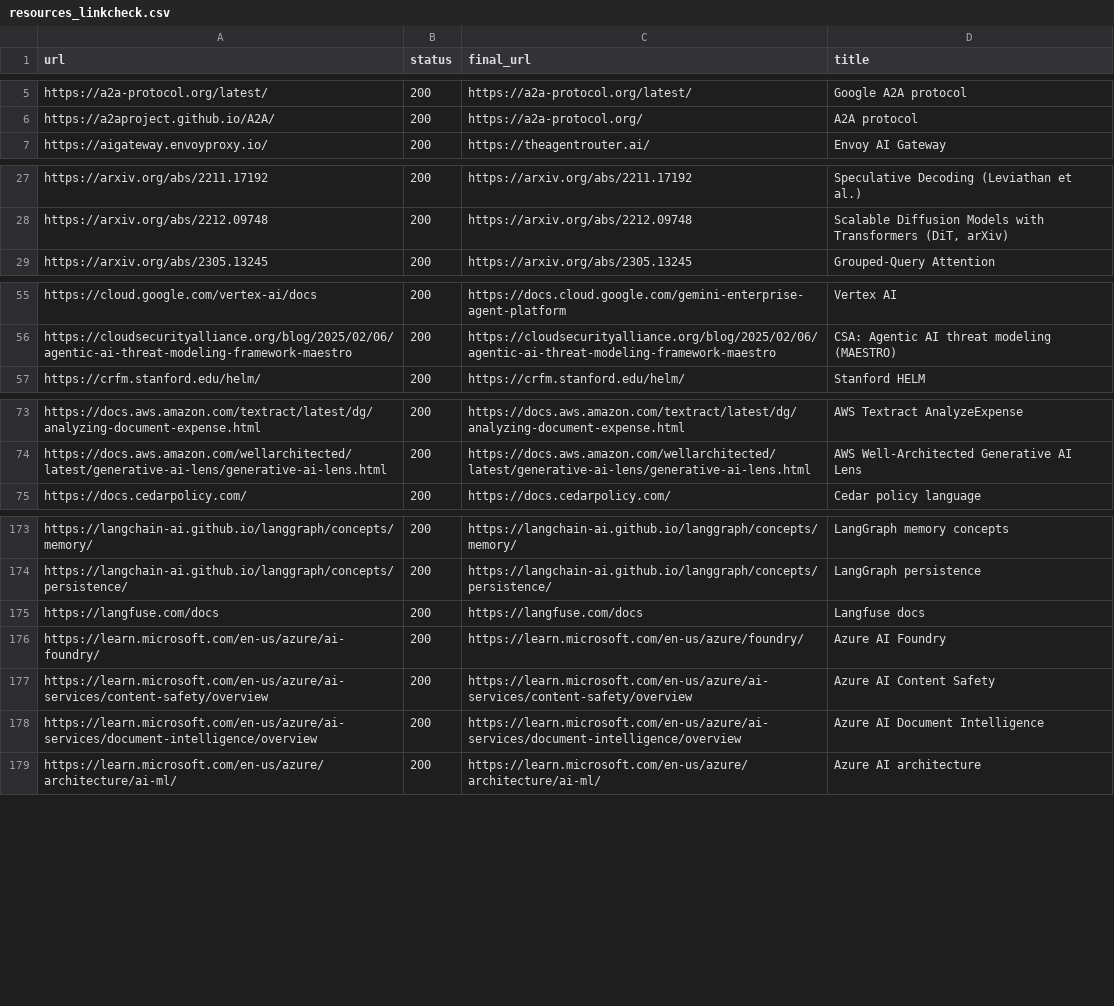
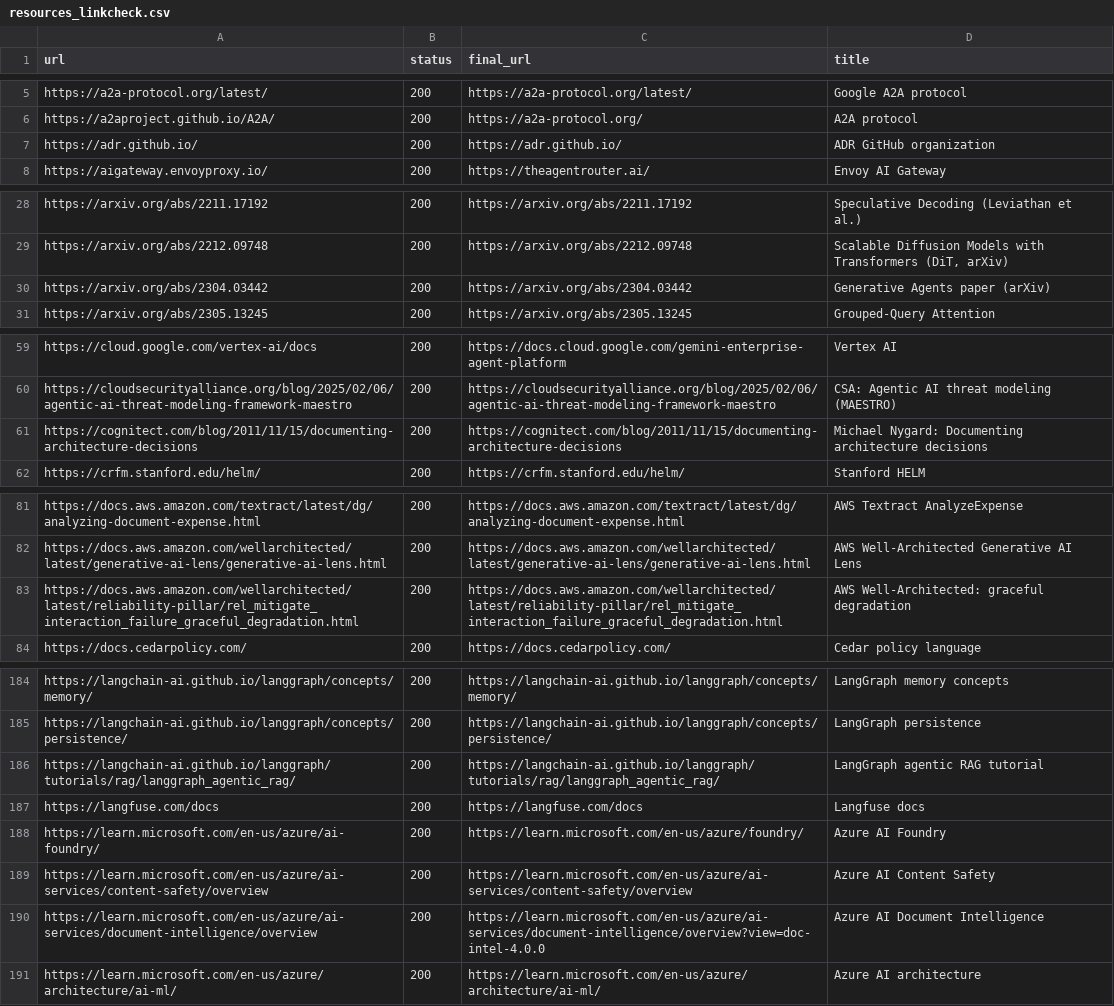
Before and after one commit to DwirefS/ai-learning-atlas, a CSV file: docs/resources_linkcheck.csv, drawn as a sheet; only a part is shown, gaps mark what is left out; the diff covers the shown part only.

```diff
--- a/docs/resources_linkcheck.csv
+++ b/docs/resources_linkcheck.csv
@@ -6,2 +6,3 @@ https://a2a-protocol.org/latest/,200,https://a2a-protocol.org/latest/,Google A2A
 https://a2aproject.github.io/A2A/,200,https://a2a-protocol.org/,A2A protocol
+https://adr.github.io/,200,https://adr.github.io/,ADR GitHub organization
 https://aigateway.envoyproxy.io/,200,https://theagentrouter.ai/,Envoy AI Gateway
@@ -28,2 +29,3 @@ https://arxiv.org/abs/2211.17192,200,https://arxiv.org/abs/2211.17192,Speculativ
 https://arxiv.org/abs/2212.09748,200,https://arxiv.org/abs/2212.09748,"Scalable Diffusion Models with Transformers (DiT, arXiv)"
+https://arxiv.org/abs/2304.03442,200,https://arxiv.org/abs/2304.03442,Generative Agents paper (arXiv)
 https://arxiv.org/abs/2305.13245,200,https://arxiv.org/abs/2305.13245,Grouped-Query Attention
@@ -56,2 +60,3 @@ https://cloud.google.com/vertex-ai/docs,200,https://docs.cloud.google.com/gemini
 https://cloudsecurityalliance.org/blog/2025/02/06/agentic-ai-threat-modeling-framework-maestro,200,https://cloudsecurityalliance.org/blog/2025/02/06/agentic-ai-threat-modeling-framework-maestro,CSA: Agentic AI threat modeling (MAESTRO)
+https://cognitect.com/blog/2011/11/15/documenting-architecture-decisions,200,https://cognitect.com/blog/2011/11/15/documenting-architecture-decisions,Michael Nygard: Documenting architecture decisions
 https://crfm.stanford.edu/helm/,200,https://crfm.stanford.edu/helm/,Stanford HELM
@@ -74,2 +82,3 @@ https://docs.aws.amazon.com/textract/latest/dg/analyzing-document-expense.html,2
 https://docs.aws.amazon.com/wellarchitected/latest/generative-ai-lens/generative-ai-lens.html,200,https://docs.aws.amazon.com/wellarchitected/latest/generative-ai-lens/generative-ai-lens.html,AWS Well-Architected Generative AI Lens
+https://docs.aws.amazon.com/wellarchitected/latest/reliability-pillar/rel_mitigate_interaction_failure_graceful_degradation.html,200,https://docs.aws.amazon.com/wellarchitected/latest/reliability-pillar/rel_mitigate_interaction_failure_graceful_degradation.html,AWS Well-Architected: graceful degradation
 https://docs.cedarpolicy.com/,200,https://docs.cedarpolicy.com/,Cedar policy language
@@ -174,2 +185,3 @@ https://langchain-ai.github.io/langgraph/concepts/memory/,200,https://langchain-
 https://langchain-ai.github.io/langgraph/concepts/persistence/,200,https://langchain-ai.github.io/langgraph/concepts/persistence/,LangGraph persistence
+https://langchain-ai.github.io/langgraph/tutorials/rag/langgraph_agentic_rag/,200,https://langchain-ai.github.io/langgraph/tutorials/rag/langgraph_agentic_rag/,LangGraph agentic RAG tutorial
 https://langfuse.com/docs,200,https://langfuse.com/docs,Langfuse docs
@@ -177,3 +189,3 @@ https://learn.microsoft.com/en-us/azure/ai-foundry/,200,https://learn.microsoft.
 https://learn.microsoft.com/en-us/azure/ai-services/content-safety/overview,200,https://learn.microsoft.com/en-us/azure/ai-services/content-safety/overview,Azure AI Content Safety
-https://learn.microsoft.com/en-us/azure/ai-services/document-intelligence/overview,200,https://learn.microsoft.com/en-us/azure/ai-services/document-intelligence/overview,Azure AI Document Intelligence
+https://learn.microsoft.com/en-us/azure/ai-services/document-intelligence/overview,200,https://learn.microsoft.com/en-us/azure/ai-services/document-intelligence/overview?view=doc-intel-4.0.0,Azure AI Document Intelligence
 https://learn.microsoft.com/en-us/azure/architecture/ai-ml/,200,https://learn.microsoft.com/en-us/azure/architecture/ai-ml/,Azure AI architecture
```
Also changed, not shown: 11 added rows and 7 edited cells elsewhere in this file, 3 other files.
